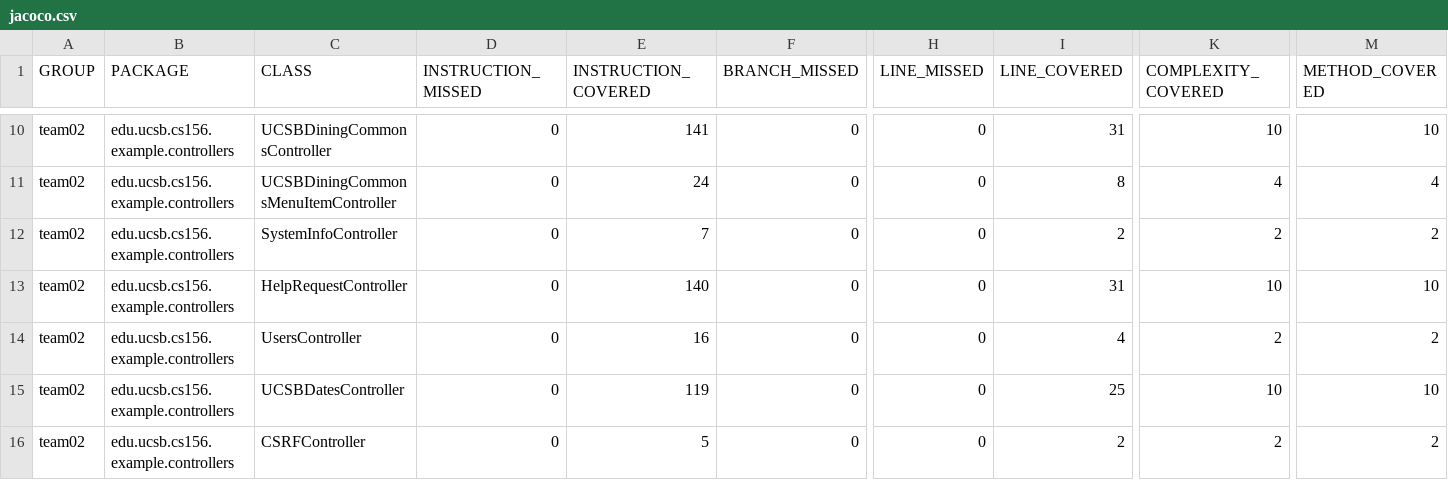
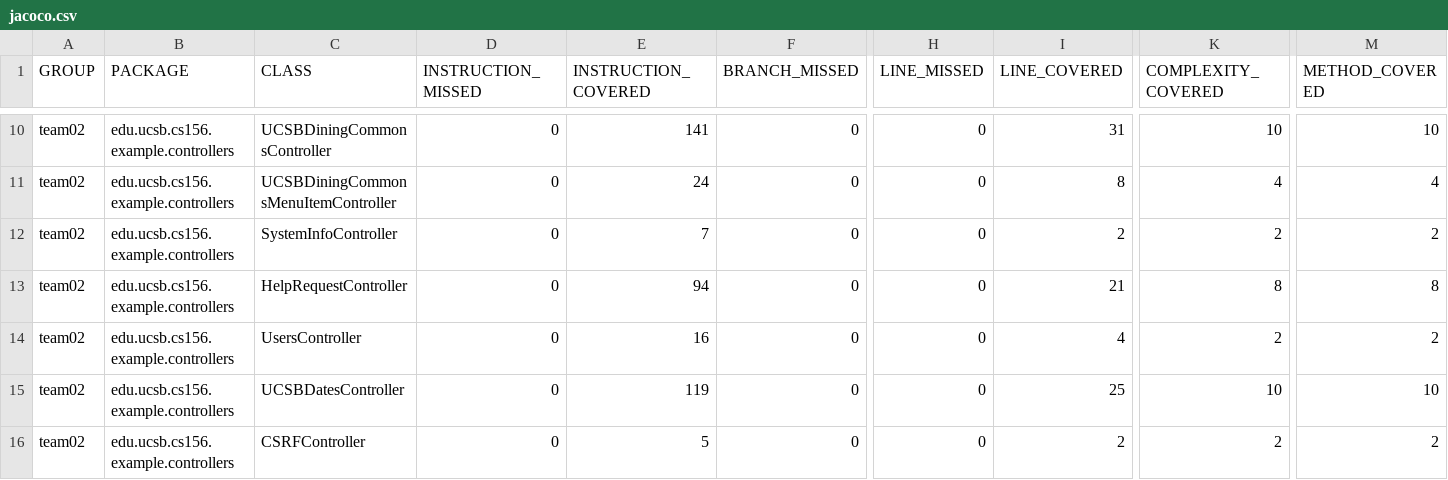
Before and after one commit to ucsb-cs156-f23/team02-f23-7pm-2, a CSV file: jacoco/jacoco.csv, drawn as a sheet; only a part is shown, gaps mark what is left out; the diff names each change by its address in the sheet, - before the commit and + after, or states it on an @@ line.

```diff
--- a/jacoco/jacoco.csv
+++ b/jacoco/jacoco.csv
-E13 (INSTRUCTION_COVERED): 140
+E13 (INSTRUCTION_COVERED): 94
-I13 (LINE_COVERED): 31
+I13 (LINE_COVERED): 21
-K13 (COMPLEXITY_COVERED): 10
+K13 (COMPLEXITY_COVERED): 8
-M13 (METHOD_COVERED): 10
+M13 (METHOD_COVERED): 8
```
Also changed, not shown: 7 other files.
